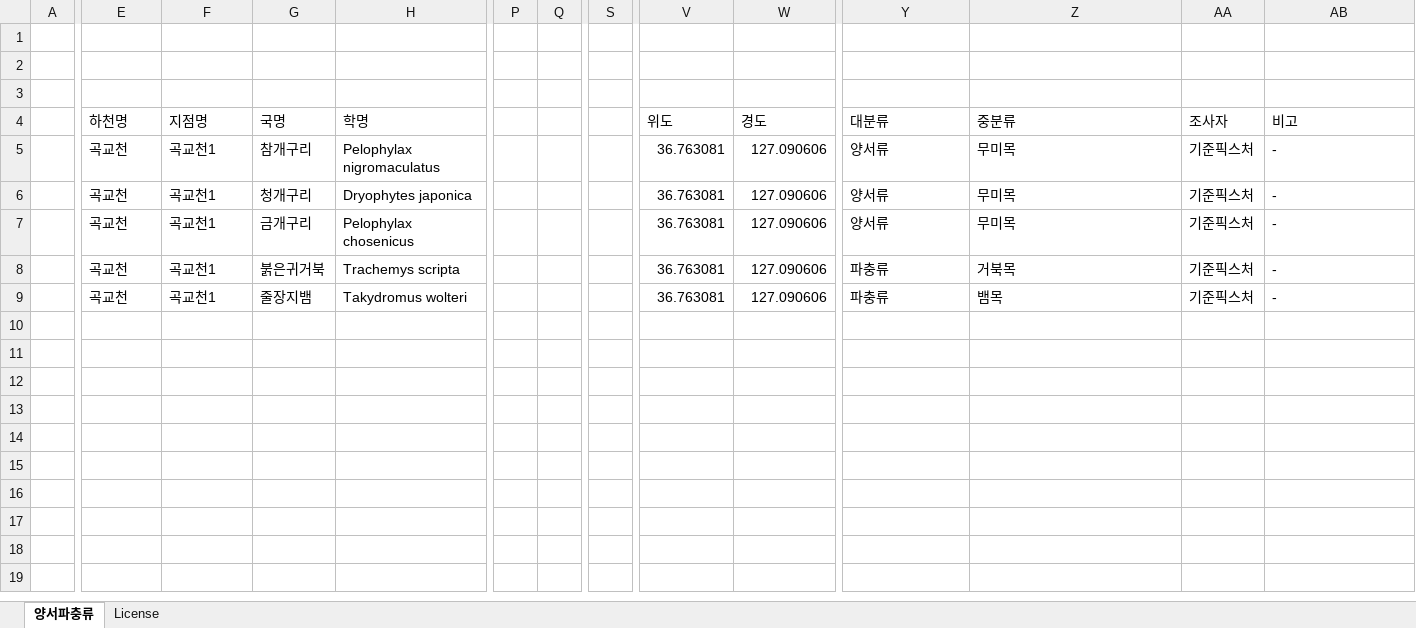
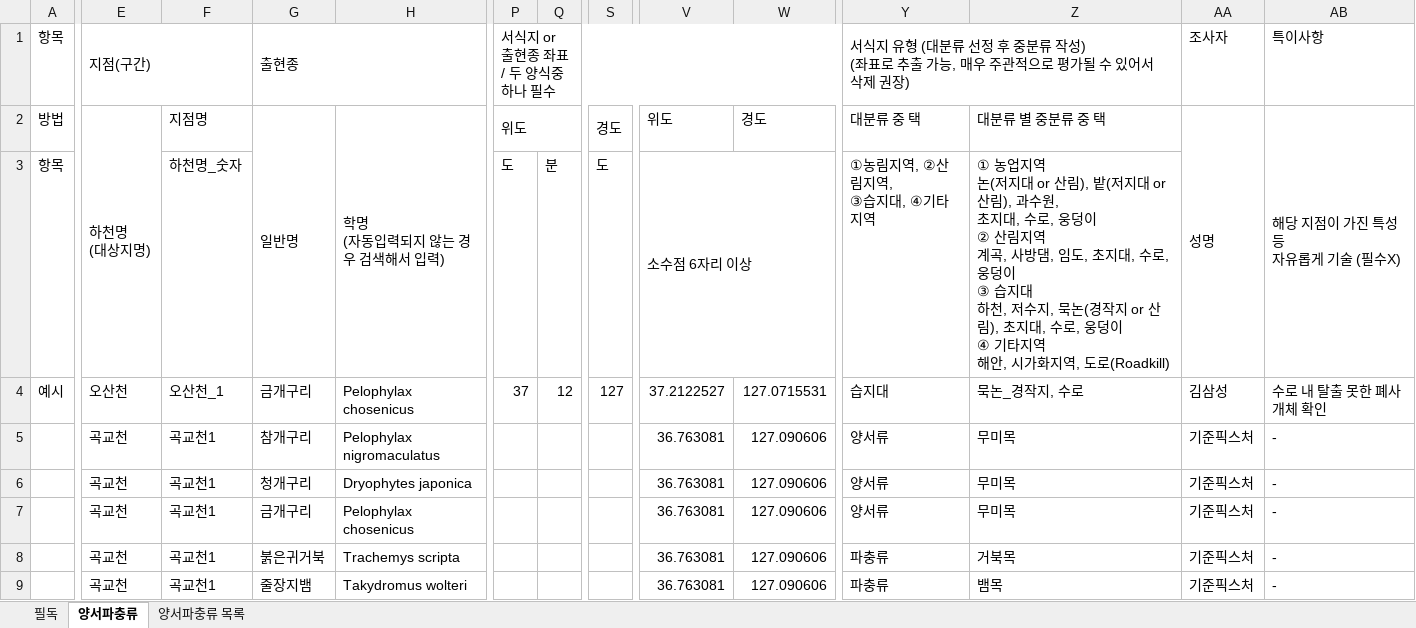
Before and after one commit to codehjin/SDSM_Surveyor, an Excel workbook: docs/_baseline/amphibian_bulk.xlsx, sheet 양서파충류, drawn as a sheet; only a part is shown, gaps mark what is left out; values as stored, in another font and other column widths than the file's, no cell formats; conditional formats not drawn; removed rows and columns are numbered as before the commit, all else as after; rows hold the shown columns only; ↵ is a line break in a cell; the diff covers the shown part only; the diff names each change by its address in the sheet, - before the commit and + after, or states it on an @@ line.

```diff
--- a/docs/_baseline/amphibian_bulk.xlsx (sheet 양서파충류)
+++ b/docs/_baseline/amphibian_bulk.xlsx (sheet 양서파충류)
-sheet tab: License
+sheet tab: 필독
+sheet tab: 양서파충류 목록
-row 1: (empty)
+row 1: 항목 | 지점(구간) |  | 출현종 |  | 서식지 or 출현종 좌표 / 두 양식중 하나 필수 |  |  |  |  | 서식지 유형 (대분류 선정 후 중분류 작성) ↵ (좌표로 추출 가능, 매우 주관적으로 평가될 수 있어서 삭제 권장) |  | 조사자 | 특이사항
+E1:F1 merged
+G1:O1 merged
+P1:W1 merged
+Y1:Z1 merged
-row 2: (empty)
+row 2: 방법 | 하천명 ↵ (대상지명) | 지점명 | 일반명 | 학명 ↵ (자동입력되지 않는 경우 검색해서 입력) | 위도 |  | 경도 | 위도 | 경도 | 대분류 중 택 | 대분류 별 중분류 중 택 | 성명 | 해당 지점이 가진 특성 등 ↵ 자유롭게 기술 (필수X)
+E2:E3 merged
+G2:G3 merged
+H2:H3 merged
+P2:R2 merged
+S2:U2 merged
+AA2:AA3 merged
+AB2:AB3 merged
-row 3: (empty)
+row 3: 항목 |  | 하천명_숫자 |  |  | 도 | 분 | 도 | 소수점 6자리 이상 |  | ①농림지역, ②산림지역, ↵ ③습지대, ④기타 지역 | ① 농업지역 ↵ 논(저지대 or 산림), 밭(저지대 or 산림), 과수원, ↵ 초지대, 수로, 웅덩이 ↵ ② 산림지역 ↵ 계곡, 사방댐, 임도, 초지대, 수로, 웅덩이 ↵ ③ 습지대 ↵ 하천, 저수지, 묵논(경작지 or 산림), 초지대, 수로, 웅덩이 ↵ ④ 기타지역 ↵ 해안, 시가화지역, 도로(Roadkill)
+V3:W3 merged
-row 4:  | 하천명 | 지점명 | 국명 | 학명 |  |  |  | 위도 | 경도 | 대분류 | 중분류 | 조사자 | 비고
+row 4: 예시 | 오산천 | 오산천_1 | 금개구리 | Pelophylax chosenicus | 37 | 12 | 127 | 37.2122527 | 127.0715531 | 습지대 | 묵논_경작지, 수로 | 김삼성 | 수로 내 탈출 못한 폐사 개체 확인
```
Also changed, not shown: merged cells elsewhere in this sheet, cell formats, docs/_baseline/bird_bulk.xlsx, docs/_baseline/fish_zero_bulk.xlsx, 27 other files.
